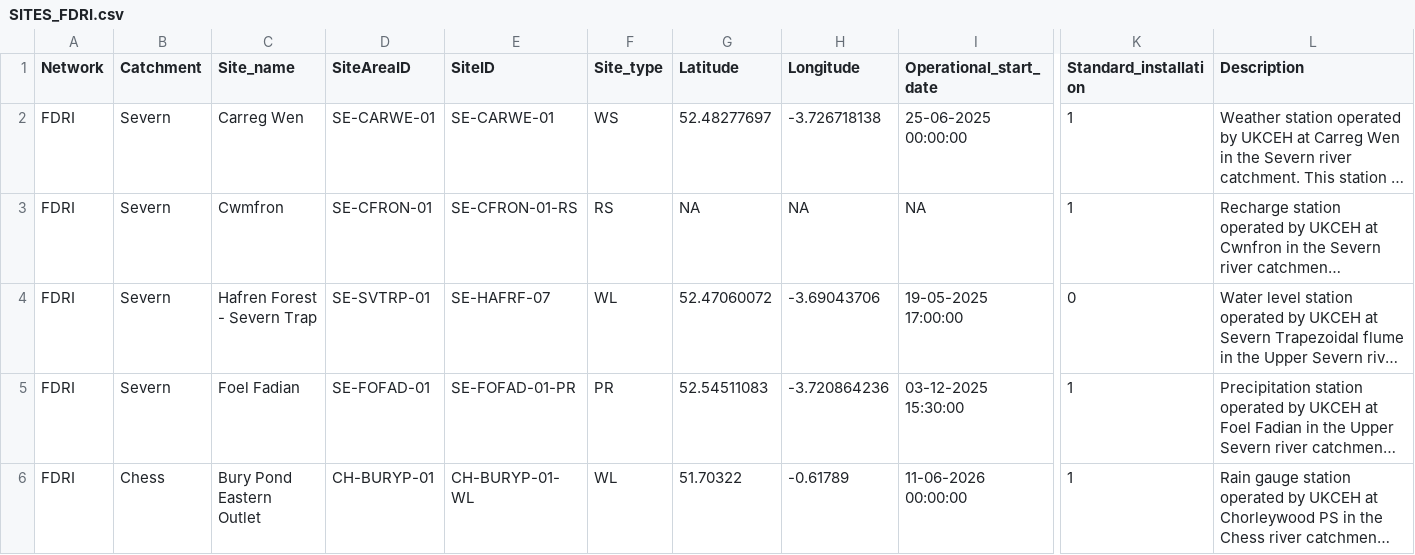
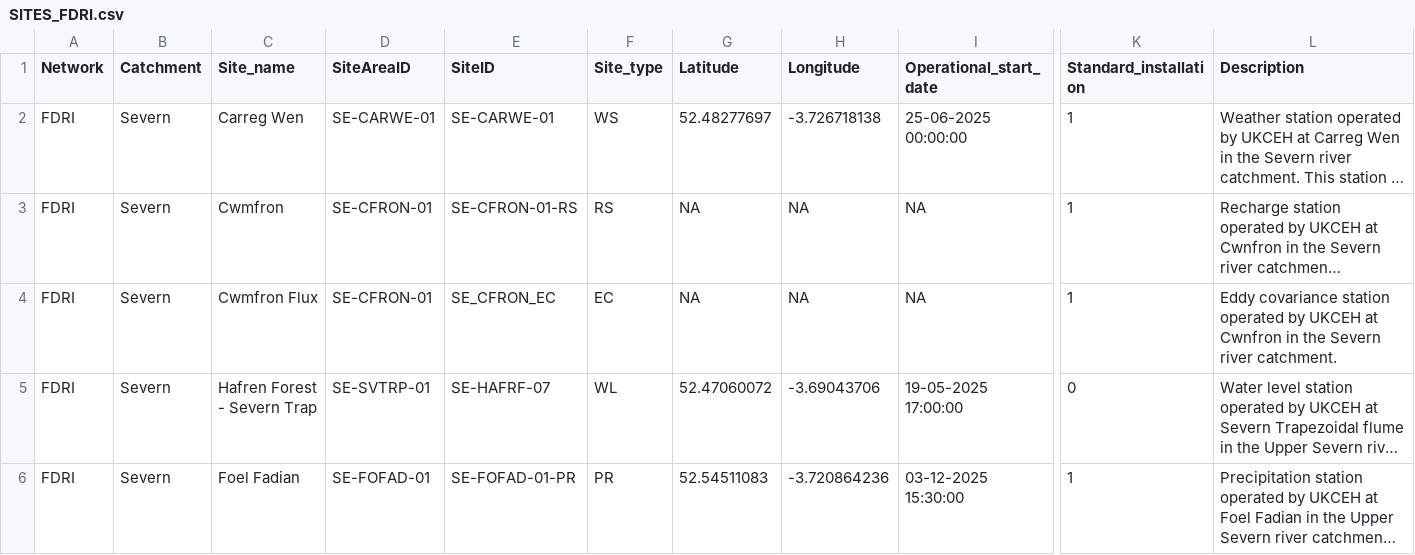
Before and after one commit to NERC-CEH/fdri-discovery, a CSV file: sample_data/src/SITES_FDRI.csv, drawn as a sheet; only a part is shown, gaps mark what is left out; the shorter side is filled out with more unchanged rows; long unchanged cells end in …; rows hold the shown columns only; the diff names each change by its address in the sheet, - before the commit and + after, or states it on an @@ line.

Commit message:
Add CFRON_EC site and timeseries (guessing ID name)

```diff
--- a/sample_data/src/SITES_FDRI.csv
+++ b/sample_data/src/SITES_FDRI.csv
+row 4: FDRI | Severn | Cwmfron Flux | SE-CFRON-01 | SE_CFRON_EC | EC | NA | NA | NA | 1 | Eddy covariance station operated by UKCEH at Cwnfron in the Severn river catchment.
```
Also changed, not shown: 1 other file.
